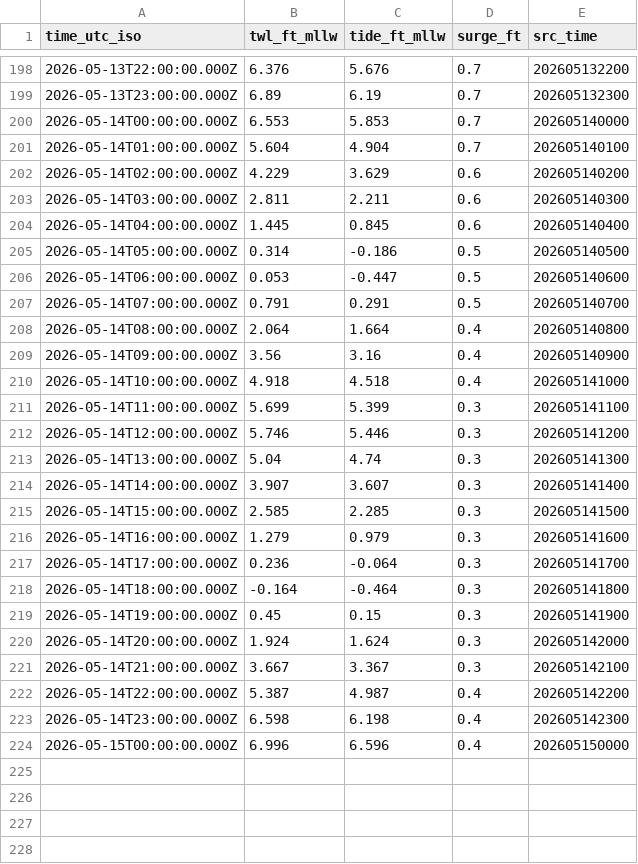
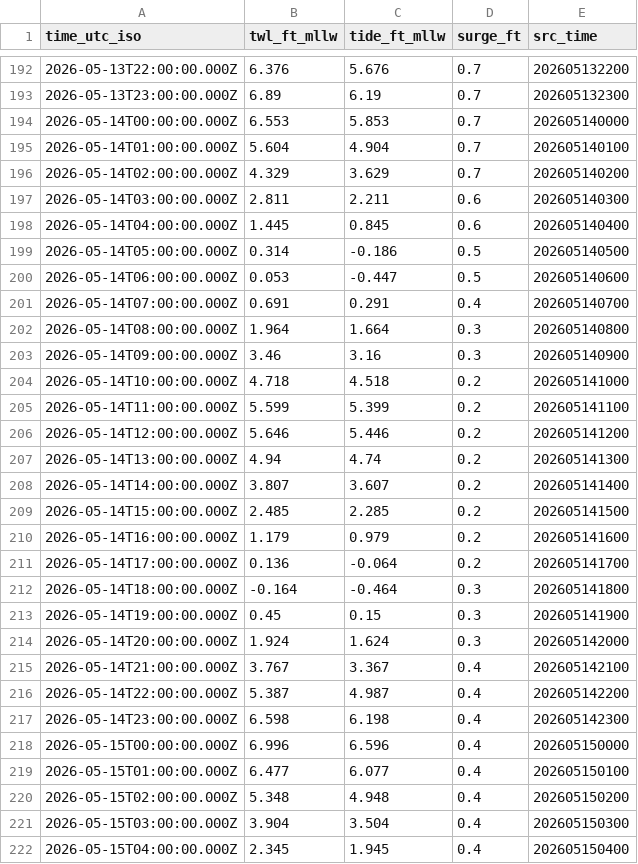
Before and after one commit to hondrospj/SouthDennis, a CSV file: data/petss_forecast.csv, drawn as a sheet; only a part is shown, gaps mark what is left out; the diff covers the shown part only.

```diff
--- a/data/petss_forecast.csv
+++ b/data/petss_forecast.csv
@@ -201,3 +195,3 @@ time_utc_iso,twl_ft_mllw,tide_ft_mllw,surge_ft,src_time
 2026-05-14T01:00:00.000Z,5.604,4.904,0.7,202605140100
-2026-05-14T02:00:00.000Z,4.229,3.629,0.6,202605140200
+2026-05-14T02:00:00.000Z,4.329,3.629,0.7,202605140200
 2026-05-14T03:00:00.000Z,2.811,2.211,0.6,202605140300
@@ -206,13 +200,13 @@ time_utc_iso,twl_ft_mllw,tide_ft_mllw,surge_ft,src_time
 2026-05-14T06:00:00.000Z,0.053,-0.447,0.5,202605140600
-2026-05-14T07:00:00.000Z,0.791,0.291,0.5,202605140700
-2026-05-14T08:00:00.000Z,2.064,1.664,0.4,202605140800
-2026-05-14T09:00:00.000Z,3.56,3.16,0.4,202605140900
-2026-05-14T10:00:00.000Z,4.918,4.518,0.4,202605141000
-2026-05-14T11:00:00.000Z,5.699,5.399,0.3,202605141100
-2026-05-14T12:00:00.000Z,5.746,5.446,0.3,202605141200
-2026-05-14T13:00:00.000Z,5.04,4.74,0.3,202605141300
-2026-05-14T14:00:00.000Z,3.907,3.607,0.3,202605141400
-2026-05-14T15:00:00.000Z,2.585,2.285,0.3,202605141500
-2026-05-14T16:00:00.000Z,1.279,0.979,0.3,202605141600
-2026-05-14T17:00:00.000Z,0.236,-0.064,0.3,202605141700
+2026-05-14T07:00:00.000Z,0.691,0.291,0.4,202605140700
+2026-05-14T08:00:00.000Z,1.964,1.664,0.3,202605140800
+2026-05-14T09:00:00.000Z,3.46,3.16,0.3,202605140900
+2026-05-14T10:00:00.000Z,4.718,4.518,0.2,202605141000
+2026-05-14T11:00:00.000Z,5.599,5.399,0.2,202605141100
+2026-05-14T12:00:00.000Z,5.646,5.446,0.2,202605141200
+2026-05-14T13:00:00.000Z,4.94,4.74,0.2,202605141300
+2026-05-14T14:00:00.000Z,3.807,3.607,0.2,202605141400
+2026-05-14T15:00:00.000Z,2.485,2.285,0.2,202605141500
+2026-05-14T16:00:00.000Z,1.179,0.979,0.2,202605141600
+2026-05-14T17:00:00.000Z,0.136,-0.064,0.2,202605141700
 2026-05-14T18:00:00.000Z,-0.164,-0.464,0.3,202605141800
@@ -220,3 +214,3 @@ time_utc_iso,twl_ft_mllw,tide_ft_mllw,surge_ft,src_time
 2026-05-14T20:00:00.000Z,1.924,1.624,0.3,202605142000
-2026-05-14T21:00:00.000Z,3.667,3.367,0.3,202605142100
+2026-05-14T21:00:00.000Z,3.767,3.367,0.4,202605142100
 2026-05-14T22:00:00.000Z,5.387,4.987,0.4,202605142200
@@ -224 +218,5 @@ time_utc_iso,twl_ft_mllw,tide_ft_mllw,surge_ft,src_time
 2026-05-15T00:00:00.000Z,6.996,6.596,0.4,202605150000
+2026-05-15T01:00:00.000Z,6.477,6.077,0.4,202605150100
+2026-05-15T02:00:00.000Z,5.348,4.948,0.4,202605150200
+2026-05-15T03:00:00.000Z,3.904,3.504,0.4,202605150300
+2026-05-15T04:00:00.000Z,2.345,1.945,0.4,202605150400
```
Also changed, not shown: 2 added rows, 6 removed rows and 56 edited cells elsewhere in this file, 3 other files.
